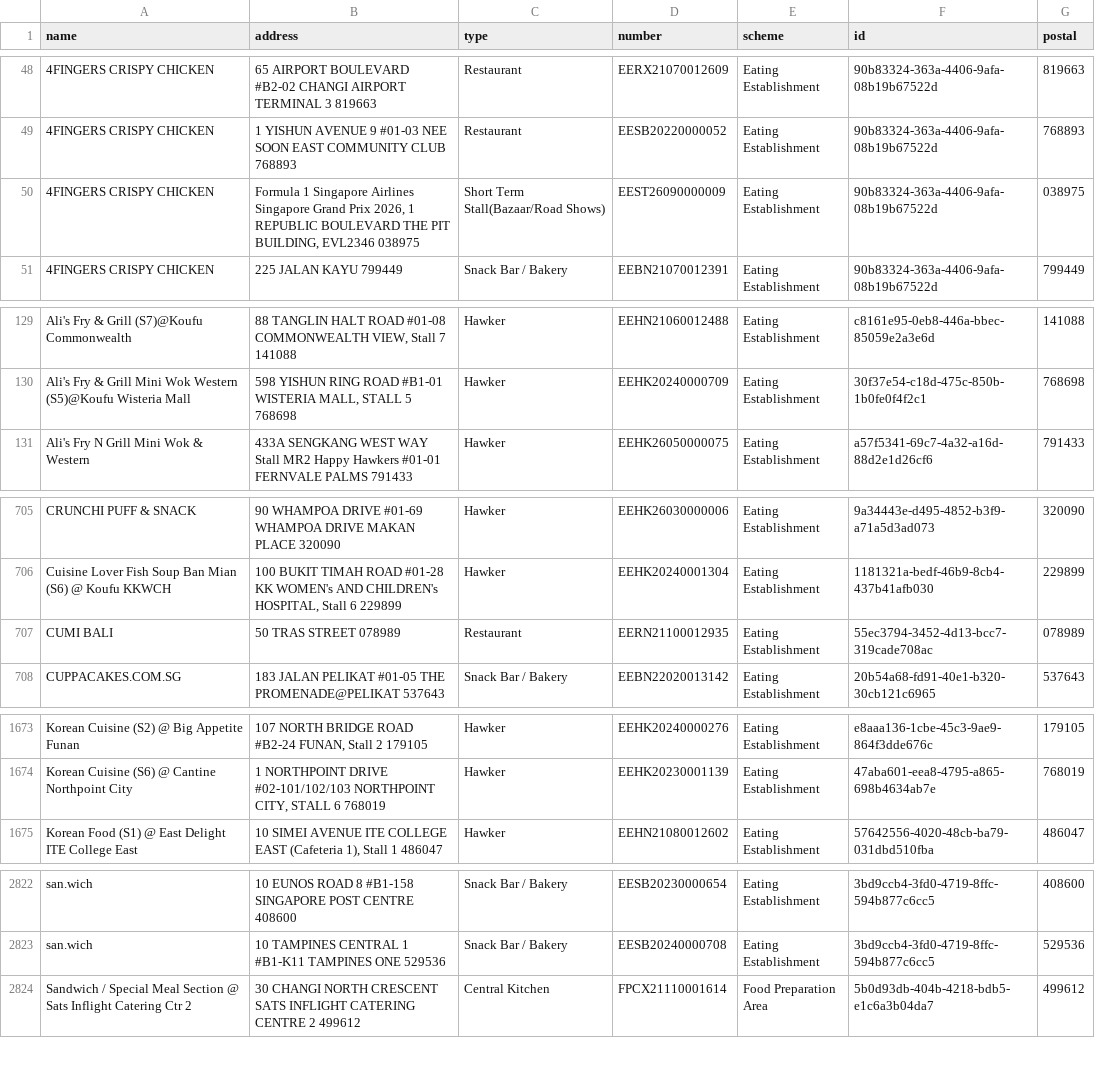
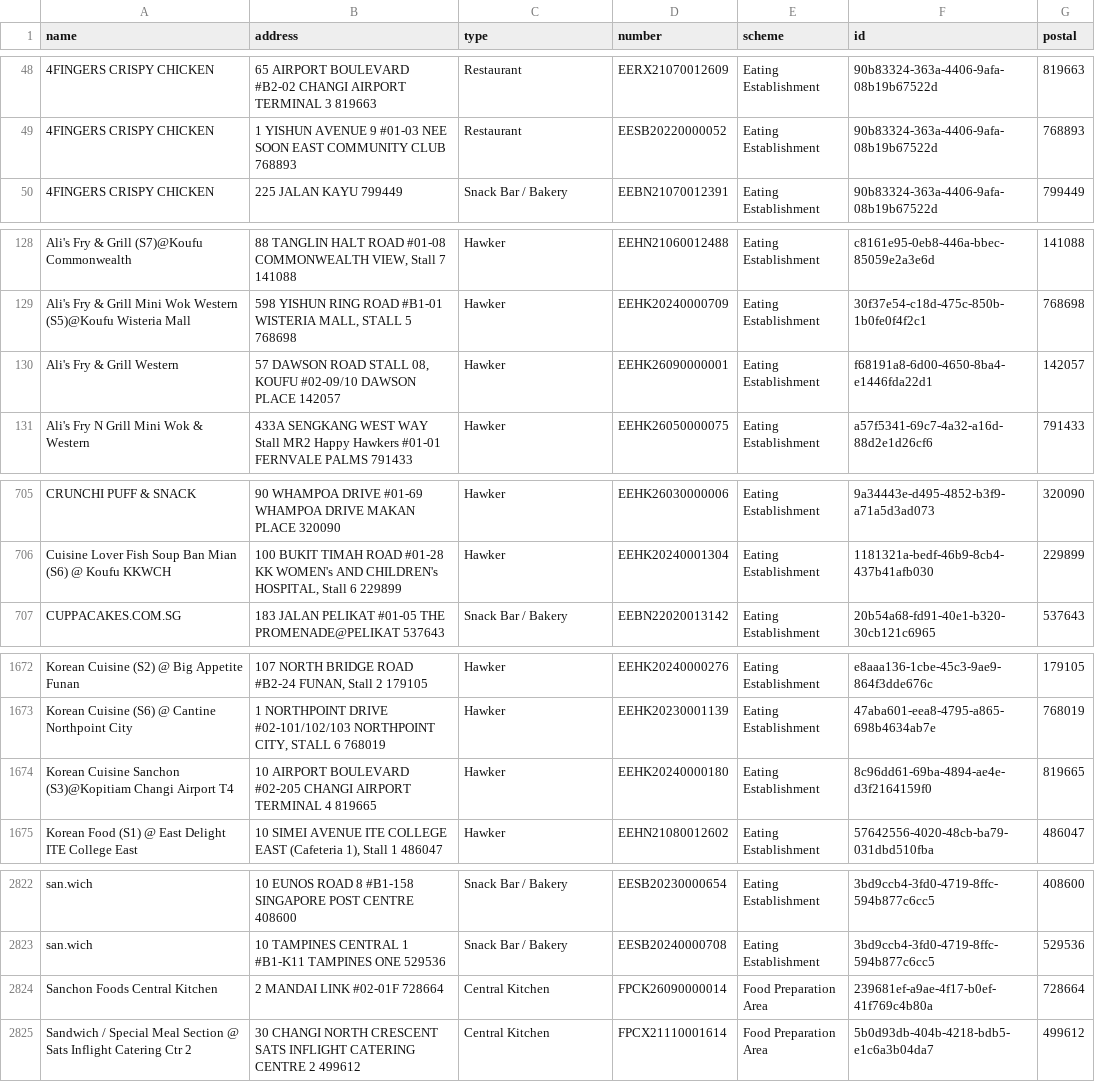
Before and after one commit to zootato/singapore-halal-establishments, a CSV file: halal_establishments.csv, drawn as a sheet; only a part is shown, gaps mark what is left out; removed rows and columns are numbered as before the commit, all else as after; the diff covers the shown part only; the diff names each change by its address in the sheet, - before the commit and + after, or states it on an @@ line.

```diff
--- a/halal_establishments.csv
+++ b/halal_establishments.csv
-row 50: 4FINGERS CRISPY CHICKEN | Formula 1 Singapore Airlines Singapore Grand Prix 2026, 1 REPUBLIC BOULEVARD THE PIT BUILDING, EVL2346 038975 | Short Term Stall(Bazaar/Road Shows) | EEST26090000009 | Eating Establishment | 90b83324-363a-4406-9afa-08b19b67522d | 038975
+row 130: Ali's Fry & Grill Western | 57 DAWSON ROAD STALL 08, KOUFU #02-09/10 DAWSON PLACE 142057 | Hawker | EEHK26090000001 | Eating Establishment | f68191a8-6d00-4650-8ba4-e1446fda22d1 | 142057
-row 707: CUMI BALI | 50 TRAS STREET 078989 | Restaurant | EERN21100012935 | Eating Establishment | 55ec3794-3452-4d13-bcc7-319cade708ac | 078989
+row 1674: Korean Cuisine Sanchon (S3)@Kopitiam Changi Airport T4 | 10 AIRPORT BOULEVARD #02-205 CHANGI AIRPORT TERMINAL 4 819665 | Hawker | EEHK20240000180 | Eating Establishment | 8c96dd61-69ba-4894-ae4e-d3f2164159f0 | 819665
+row 2824: Sanchon Foods Central Kitchen | 2 MANDAI LINK #02-01F 728664 | Central Kitchen | FPCK26090000014 | Food Preparation Area | 239681ef-a9ae-4f17-b0ef-41f769c4b80a | 728664
```
Also changed, not shown: 4 moved rows elsewhere in this file, 3 other files.
